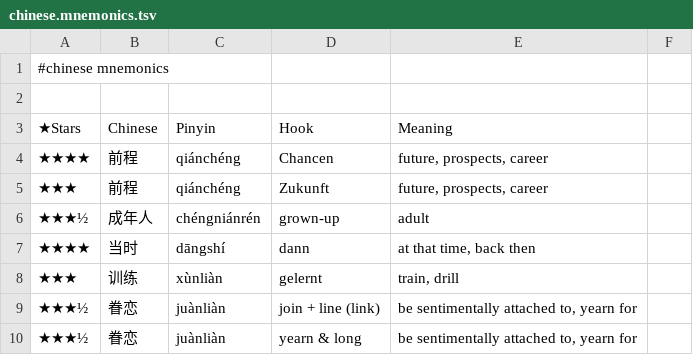
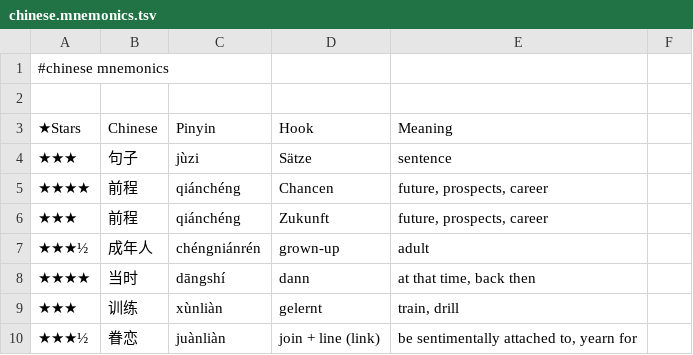
Before and after one commit to pannous/hieros, a TSV file: chinese/chinese.mnemonics.tsv, drawn as a sheet; only a part is shown; the shorter side is filled out with more unchanged rows; the diff names each change by its address in the sheet, - before the commit and + after, or states it on an @@ line.

Commit message:
feature(minor): mnemonic 句子 jùzi → Sätze

```diff
--- a/chinese/chinese.mnemonics.tsv
+++ b/chinese/chinese.mnemonics.tsv
+row 4: ★★★ | 句子 | jùzi | Sätze | sentence
```
